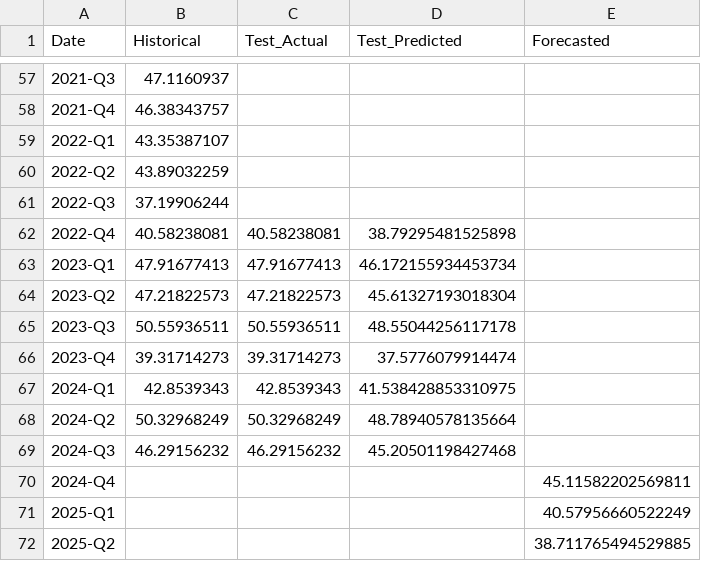
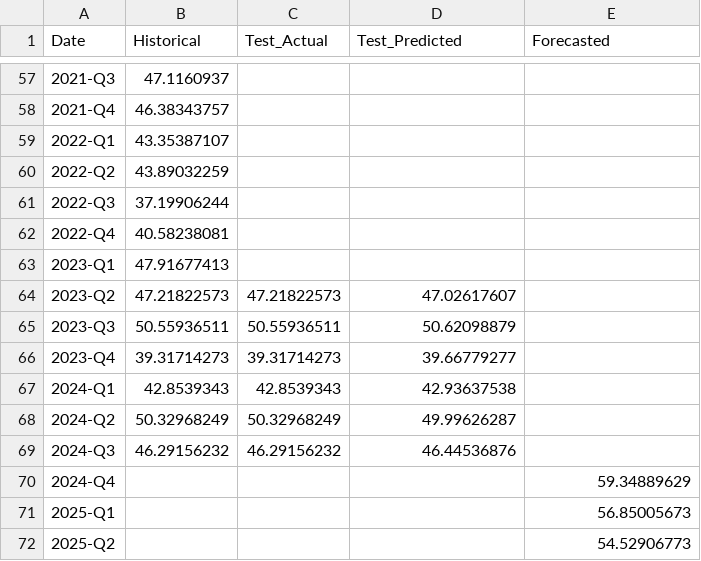
Before and after one commit to nitheshbethur39/flight-forecast-dashboard, a CSV file: public/data/UAL_model_plot_data.csv, drawn as a sheet; only a part is shown, gaps mark what is left out.

Commit message:
Updated UAL CSV with latest forecast values

```diff
--- a/public/data/UAL_model_plot_data.csv
+++ b/public/data/UAL_model_plot_data.csv
@@ -61,12 +61,12 @@ Date,Historical,Test_Actual,Test_Predicted,Forecasted
 2022-Q3,37.19906244,,,
-2022-Q4,40.58238081,40.58238081,38.79295481525898,
-2023-Q1,47.91677413,47.91677413,46.172155934453734,
-2023-Q2,47.21822573,47.21822573,45.61327193018304,
-2023-Q3,50.55936511,50.55936511,48.55044256117178,
-2023-Q4,39.31714273,39.31714273,37.5776079914474,
-2024-Q1,42.8539343,42.8539343,41.538428853310975,
-2024-Q2,50.32968249,50.32968249,48.78940578135664,
-2024-Q3,46.29156232,46.29156232,45.20501198427468,
-2024-Q4,,,,45.11582202569811
-2025-Q1,,,,40.57956660522249
-2025-Q2,,,,38.711765494529885
+2022-Q4,40.58238081,,,
+2023-Q1,47.91677413,,,
+2023-Q2,47.21822573,47.21822573,47.02617607,
+2023-Q3,50.55936511,50.55936511,50.62098879,
+2023-Q4,39.31714273,39.31714273,39.66779277,
+2024-Q1,42.8539343,42.8539343,42.93637538,
+2024-Q2,50.32968249,50.32968249,49.99626287,
+2024-Q3,46.29156232,46.29156232,46.44536876,
+2024-Q4,,,,59.34889629
+2025-Q1,,,,56.85005673
+2025-Q2,,,,54.52906773
```
